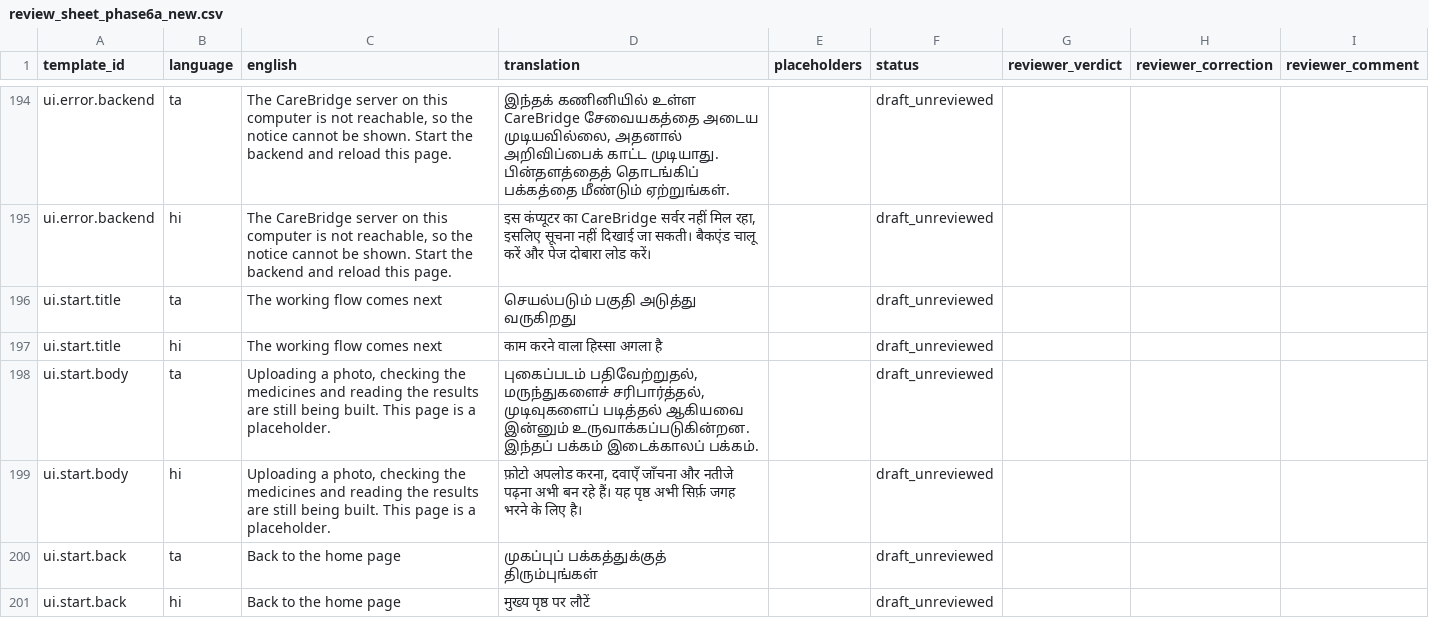
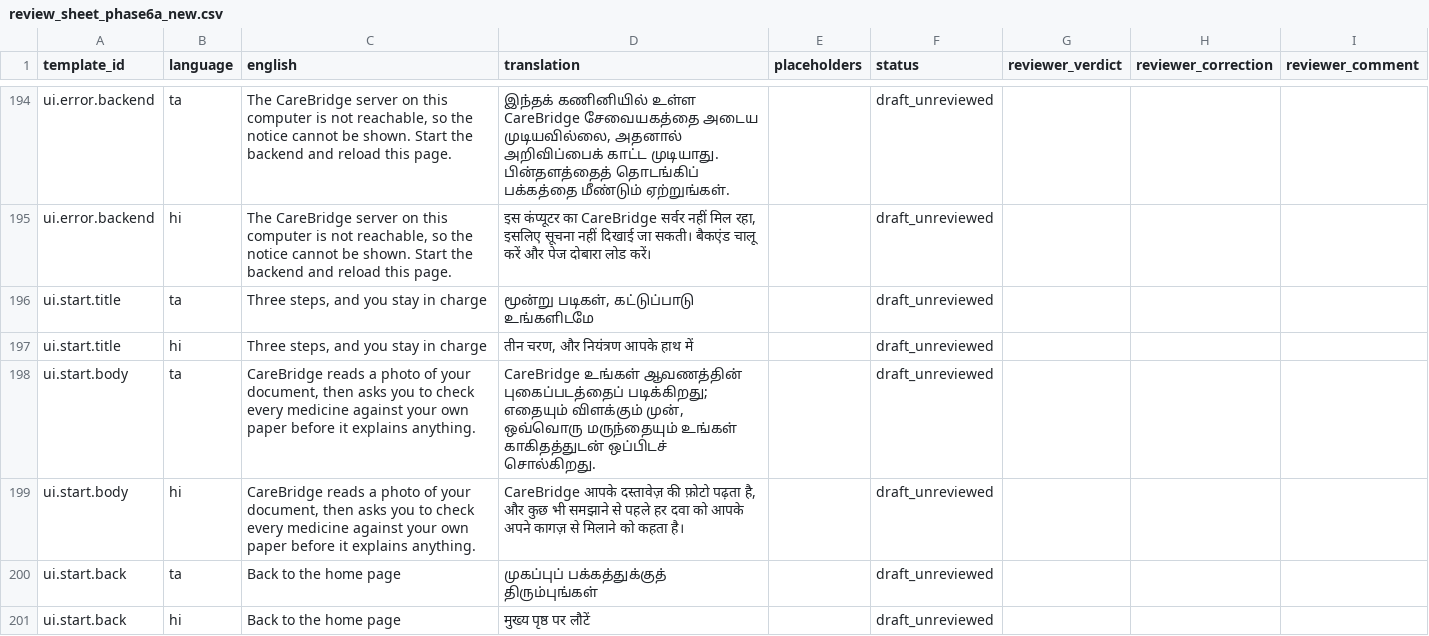
Before and after one commit to ItsTheDemiGod/carebridge, a CSV file: data/templates/review_sheet_phase6a_new.csv, drawn as a sheet; only a part is shown, gaps mark what is left out.

```diff
--- a/data/templates/review_sheet_phase6a_new.csv
+++ b/data/templates/review_sheet_phase6a_new.csv
@@ -195,6 +195,6 @@ ui.error.backend,ta,"The CareBridge server on this computer is not reachable, so
 ui.error.backend,hi,"The CareBridge server on this computer is not reachable, so the notice cannot be shown. Start the backend and reload this page.","इस कंप्यूटर का CareBridge सर्वर नहीं मिल रहा, इसलिए सूचना नहीं दिखाई जा सकती। बैकएंड चालू करें और पेज दोबारा लोड करें।",,draft_unreviewed,,,
-ui.start.title,ta,The working flow comes next,செயல்படும் பகுதி அடுத்து வருகிறது,,draft_unreviewed,,,
-ui.start.title,hi,The working flow comes next,काम करने वाला हिस्सा अगला है,,draft_unreviewed,,,
-ui.start.body,ta,"Uploading a photo, checking the medicines and reading the results are still being built. This page is a placeholder.","புகைப்படம் பதிவேற்றுதல், மருந்துகளைச் சரிபார்த்தல், முடிவுகளைப் படித்தல் ஆகியவை இன்னும் உருவாக்கப்படுகின்றன. இந்தப் பக்கம் இடைக்காலப் பக்கம்.",,draft_unreviewed,,,
-ui.start.body,hi,"Uploading a photo, checking the medicines and reading the results are still being built. This page is a placeholder.","फ़ोटो अपलोड करना, दवाएँ जाँचना और नतीजे पढ़ना अभी बन रहे हैं। यह पृष्ठ अभी सिर्फ़ जगह भरने के लिए है।",,draft_unreviewed,,,
+ui.start.title,ta,"Three steps, and you stay in charge","மூன்று படிகள், கட்டுப்பாடு உங்களிடமே",,draft_unreviewed,,,
+ui.start.title,hi,"Three steps, and you stay in charge","तीन चरण, और नियंत्रण आपके हाथ में",,draft_unreviewed,,,
+ui.start.body,ta,"CareBridge reads a photo of your document, then asks you to check every medicine against your own paper before it explains anything.","CareBridge உங்கள் ஆவணத்தின் புகைப்படத்தைப் படிக்கிறது; எதையும் விளக்கும் முன், ஒவ்வொரு மருந்தையும் உங்கள் காகிதத்துடன் ஒப்பிடச் சொல்கிறது.",,draft_unreviewed,,,
+ui.start.body,hi,"CareBridge reads a photo of your document, then asks you to check every medicine against your own paper before it explains anything.","CareBridge आपके दस्तावेज़ की फ़ोटो पढ़ता है, और कुछ भी समझाने से पहले हर दवा को आपके अपने कागज़ से मिलाने को कहता है।",,draft_unreviewed,,,
 ui.start.back,ta,Back to the home page,முகப்புப் பக்கத்துக்குத் திரும்புங்கள்,,draft_unreviewed,,,
```
Also changed, not shown: 29 other files.
